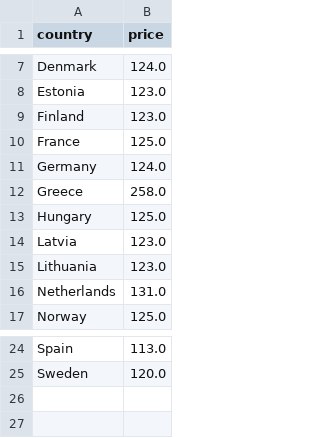
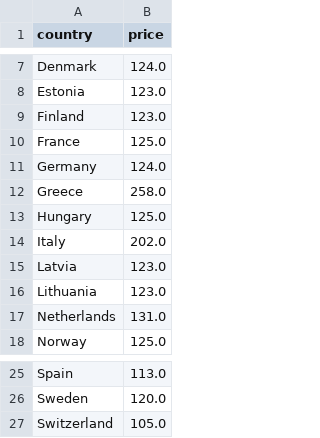
Before and after one commit to laurabejder/auto-update-graph-datawrapper, a CSV file: europaenergy.csv, drawn as a sheet; only a part is shown, gaps mark what is left out; the diff names each change by its address in the sheet, - before the commit and + after, or states it on an @@ line.

```diff
--- a/europaenergy.csv
+++ b/europaenergy.csv
+row 14: Italy | 202.0
+row 27: Switzerland | 105.0
```
